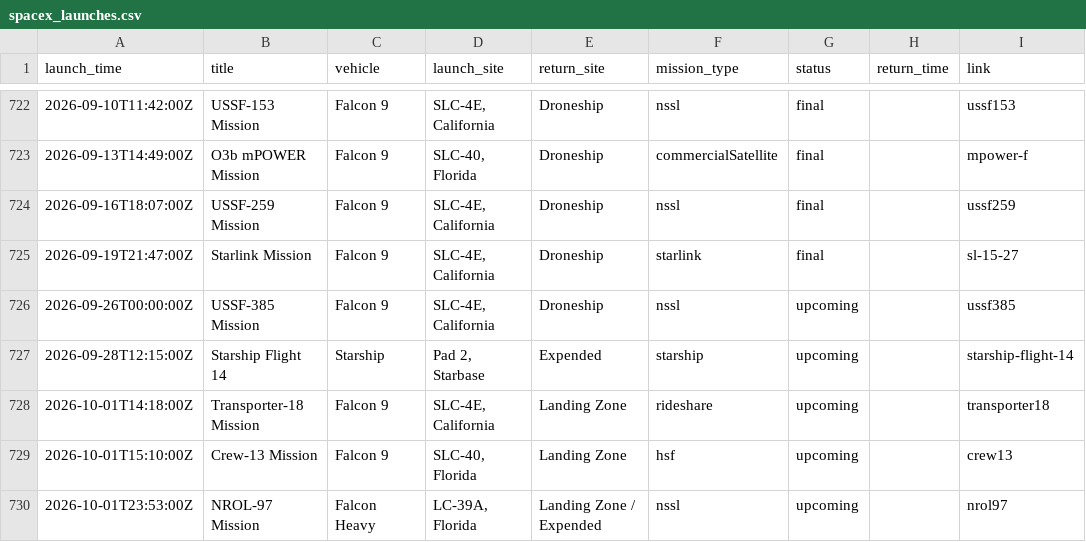
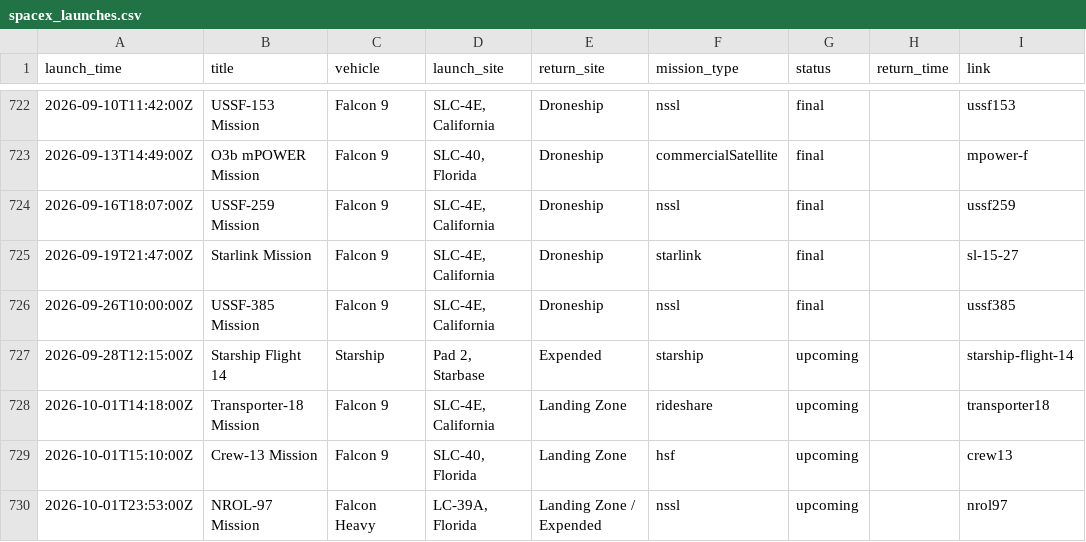
Before and after one commit to ChrisHo0317/Local_Dashboard, a CSV file: data/spacex_launches.csv, drawn as a sheet; only a part is shown, gaps mark what is left out.

```diff
--- a/data/spacex_launches.csv
+++ b/data/spacex_launches.csv
@@ -725,3 +725,3 @@ launch_time,title,vehicle,launch_site,return_site,mission_type,status,return_tim
 2026-09-19T21:47:00Z,Starlink Mission,Falcon 9,"SLC-4E, California",Droneship,starlink,final,,sl-15-27
-2026-09-26T00:00:00Z,USSF-385 Mission,Falcon 9,"SLC-4E, California",Droneship,nssl,upcoming,,ussf385
+2026-09-26T10:00:00Z,USSF-385 Mission,Falcon 9,"SLC-4E, California",Droneship,nssl,final,,ussf385
 2026-09-28T12:15:00Z,Starship Flight 14,Starship,"Pad 2, Starbase",Expended,starship,upcoming,,starship-flight-14
```
Also changed, not shown: data/calendar_events.csv, data/f1_points_series.csv, 4 other files.
